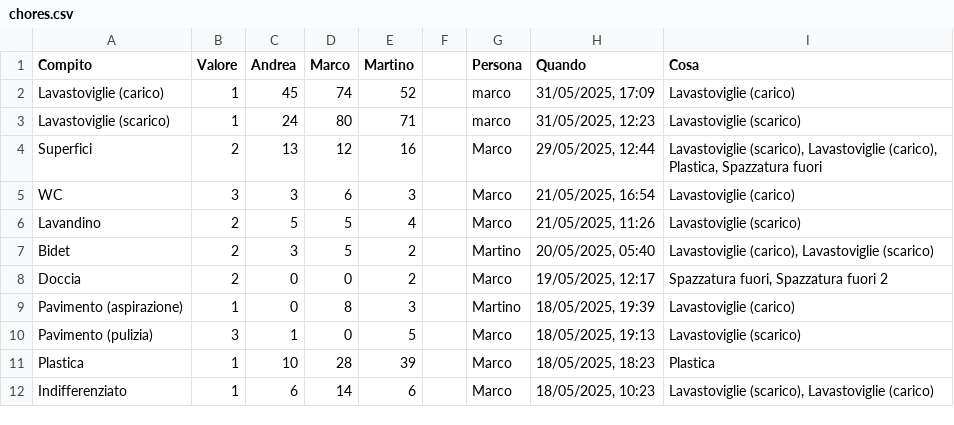
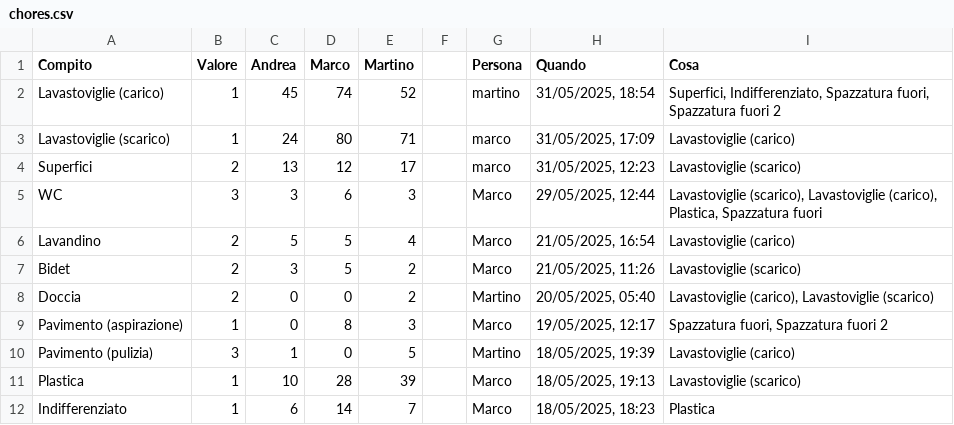
Before and after one commit to BertrandPouget/v0-litpi, a CSV file: data/chores.csv, drawn as a sheet; only a part is shown; the diff covers the shown part only.

Commit message:
Update chores for martino

```diff
--- a/data/chores.csv
+++ b/data/chores.csv
@@ -1,12 +1,12 @@
 Compito,Valore,Andrea,Marco,Martino,,Persona,Quando,Cosa
-Lavastoviglie (carico),1,45,74,52,,marco,"31/05/2025, 17:09",Lavastoviglie (carico)
-Lavastoviglie (scarico),1,24,80,71,,marco,"31/05/2025, 12:23",Lavastoviglie (scarico)
-Superfici,2,13,12,16,,Marco,"29/05/2025, 12:44","Lavastoviglie (scarico), Lavastoviglie (carico), Plastica, Spazzatura fuori"
-WC,3,3,6,3,,Marco,"21/05/2025, 16:54",Lavastoviglie (carico)
-Lavandino,2,5,5,4,,Marco,"21/05/2025, 11:26",Lavastoviglie (scarico)
-Bidet,2,3,5,2,,Martino,"20/05/2025, 05:40","Lavastoviglie (carico), Lavastoviglie (scarico)"
-Doccia,2,0,0,2,,Marco,"19/05/2025, 12:17","Spazzatura fuori, Spazzatura fuori 2"
-Pavimento (aspirazione),1,0,8,3,,Martino,"18/05/2025, 19:39",Lavastoviglie (carico)
-Pavimento (pulizia),3,1,0,5,,Marco,"18/05/2025, 19:13",Lavastoviglie (scarico)
-Plastica,1,10,28,39,,Marco,"18/05/2025, 18:23",Plastica
-Indifferenziato,1,6,14,6,,Marco,"18/05/2025, 10:23","Lavastoviglie (scarico), Lavastoviglie (carico)"
+Lavastoviglie (carico),1,45,74,52,,martino,"31/05/2025, 18:54","Superfici, Indifferenziato, Spazzatura fuori, Spazzatura fuori 2"
+Lavastoviglie (scarico),1,24,80,71,,marco,"31/05/2025, 17:09",Lavastoviglie (carico)
+Superfici,2,13,12,17,,marco,"31/05/2025, 12:23",Lavastoviglie (scarico)
+WC,3,3,6,3,,Marco,"29/05/2025, 12:44","Lavastoviglie (scarico), Lavastoviglie (carico), Plastica, Spazzatura fuori"
+Lavandino,2,5,5,4,,Marco,"21/05/2025, 16:54",Lavastoviglie (carico)
+Bidet,2,3,5,2,,Marco,"21/05/2025, 11:26",Lavastoviglie (scarico)
+Doccia,2,0,0,2,,Martino,"20/05/2025, 05:40","Lavastoviglie (carico), Lavastoviglie (scarico)"
+Pavimento (aspirazione),1,0,8,3,,Marco,"19/05/2025, 12:17","Spazzatura fuori, Spazzatura fuori 2"
+Pavimento (pulizia),3,1,0,5,,Martino,"18/05/2025, 19:39",Lavastoviglie (carico)
+Plastica,1,10,28,39,,Marco,"18/05/2025, 19:13",Lavastoviglie (scarico)
+Indifferenziato,1,6,14,7,,Marco,"18/05/2025, 18:23",Plastica
```
Also changed, not shown: 1 added row and 11 edited cells elsewhere in this file.
